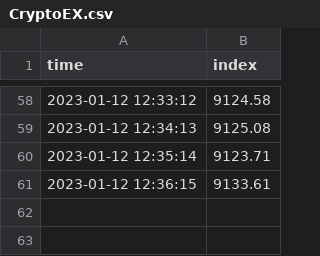
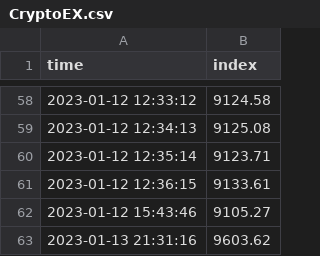
Before and after one commit to araschang/quant-trading-bot, a CSV file: Application/Api/Service/LivePrice/CryptoEX.csv, drawn as a sheet; only a part is shown, gaps mark what is left out; the diff names each change by its address in the sheet, - before the commit and + after, or states it on an @@ line.

Commit message:
Fix CryptoEx connection problem.

```diff
--- a/Application/Api/Service/LivePrice/CryptoEX.csv
+++ b/Application/Api/Service/LivePrice/CryptoEX.csv
+row 62: 2023-01-12 15:43:46 | 9105.27
+row 63: 2023-01-13 21:31:16 | 9603.62
```
Also changed, not shown: 1 other file.
